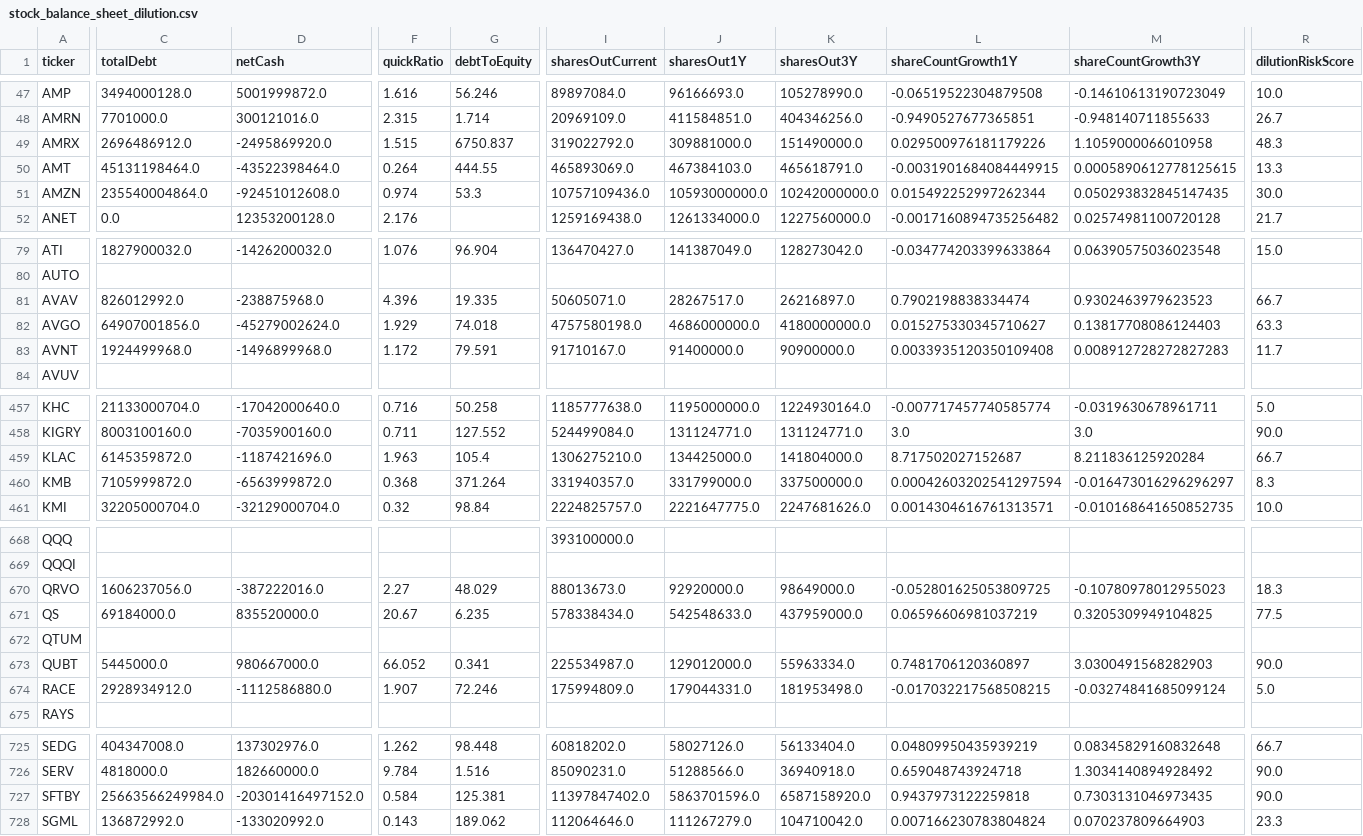
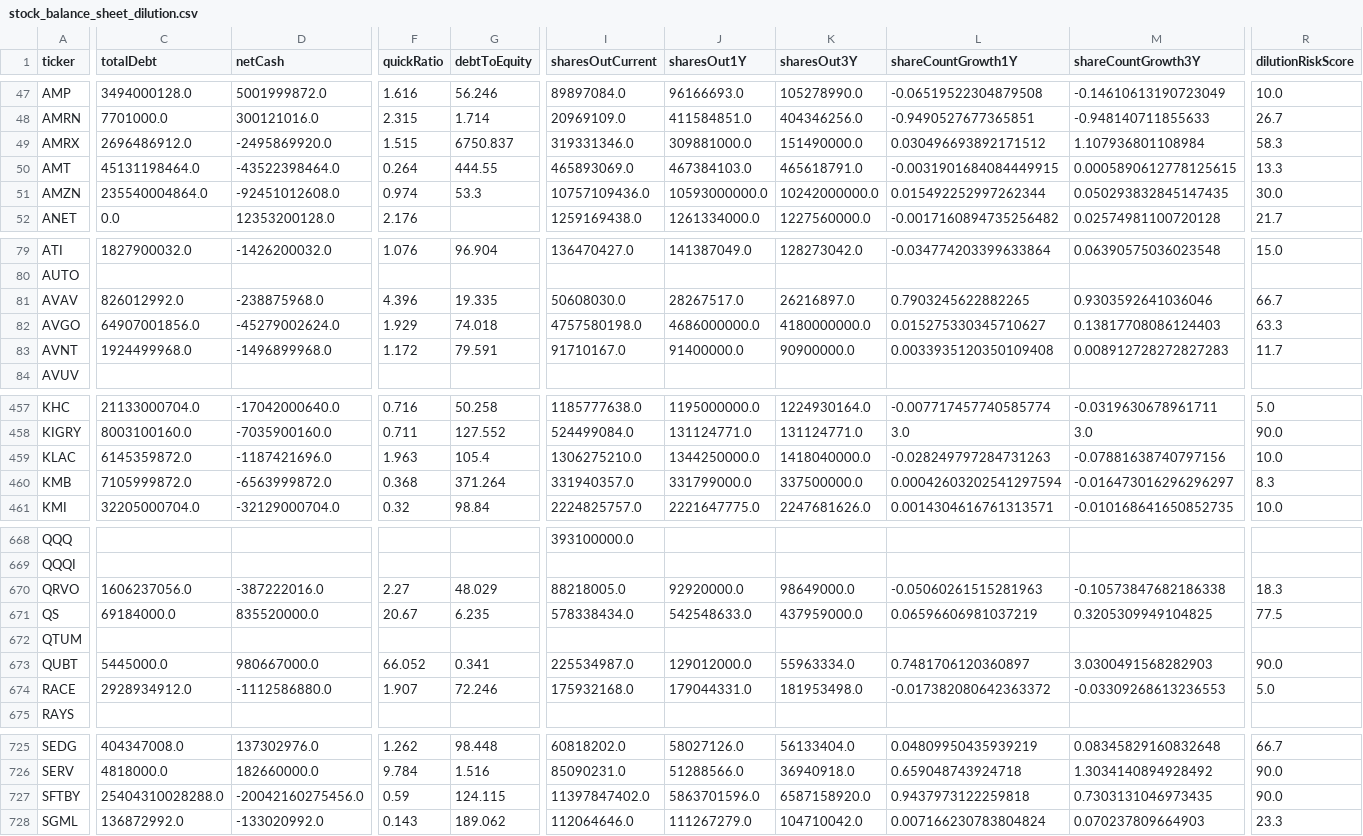
Before and after one commit to aport550/majorah-data, a CSV file: data/stock_balance_sheet_dilution.csv, drawn as a sheet; only a part is shown, gaps mark what is left out; the diff covers the shown part only; the diff names each change by its address in the sheet, - before the commit and + after, or states it on an @@ line.

```diff
--- a/data/stock_balance_sheet_dilution.csv
+++ b/data/stock_balance_sheet_dilution.csv
-I49 (sharesOutCurrent): 319022792.0
+I49 (sharesOutCurrent): 319331346.0
-L49 (shareCountGrowth1Y): 0.029500976181179226
+L49 (shareCountGrowth1Y): 0.030496693892171512
-M49 (shareCountGrowth3Y): 1.1059000066010958
+M49 (shareCountGrowth3Y): 1.107936801108984
-R49 (dilutionRiskScore): 48.3
+R49 (dilutionRiskScore): 58.3
-I81 (sharesOutCurrent): 50605071.0
+I81 (sharesOutCurrent): 50608030.0
-L81 (shareCountGrowth1Y): 0.7902198838334474
+L81 (shareCountGrowth1Y): 0.7903245622882265
-M81 (shareCountGrowth3Y): 0.9302463979623523
+M81 (shareCountGrowth3Y): 0.9303592641036046
-J459 (sharesOut1Y): 134425000.0
+J459 (sharesOut1Y): 1344250000.0
-K459 (sharesOut3Y): 141804000.0
+K459 (sharesOut3Y): 1418040000.0
-L459 (shareCountGrowth1Y): 8.717502027152687
+L459 (shareCountGrowth1Y): -0.028249797284731263
-M459 (shareCountGrowth3Y): 8.211836125920284
+M459 (shareCountGrowth3Y): -0.07881638740797156
-R459 (dilutionRiskScore): 66.7
+R459 (dilutionRiskScore): 10.0
-I670 (sharesOutCurrent): 88013673.0
+I670 (sharesOutCurrent): 88218005.0
-L670 (shareCountGrowth1Y): -0.052801625053809725
+L670 (shareCountGrowth1Y): -0.05060261515281963
-M670 (shareCountGrowth3Y): -0.10780978012955023
+M670 (shareCountGrowth3Y): -0.10573847682186338
-I674 (sharesOutCurrent): 175994809.0
+I674 (sharesOutCurrent): 175932168.0
-L674 (shareCountGrowth1Y): -0.017032217568508215
+L674 (shareCountGrowth1Y): -0.017382080642363372
-M674 (shareCountGrowth3Y): -0.03274841685099124
+M674 (shareCountGrowth3Y): -0.03309268613236553
-C727 (totalDebt): 25663566249984.0
+C727 (totalDebt): 25404310028288.0
-D727 (netCash): -20301416497152.0
+D727 (netCash): -20042160275456.0
-F727 (quickRatio): 0.584
+F727 (quickRatio): 0.59
-G727 (debtToEquity): 125.381
+G727 (debtToEquity): 124.115
```
Also changed, not shown: 37 edited cells elsewhere in this file, data/macro_dimension_scores.csv, data/stock_macro_exposures.csv, 36 other files.
